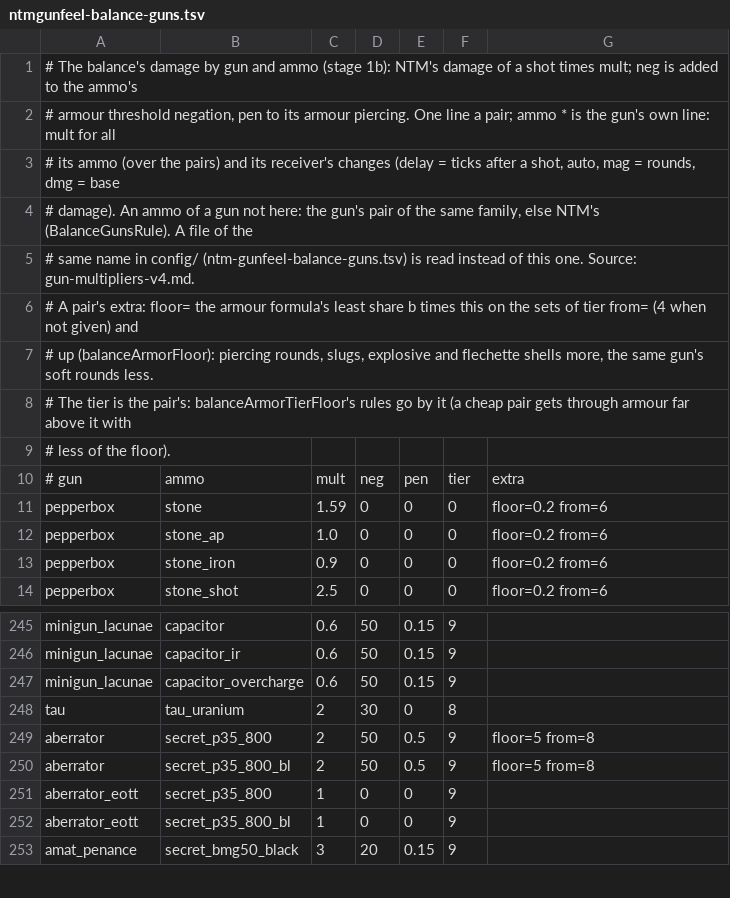
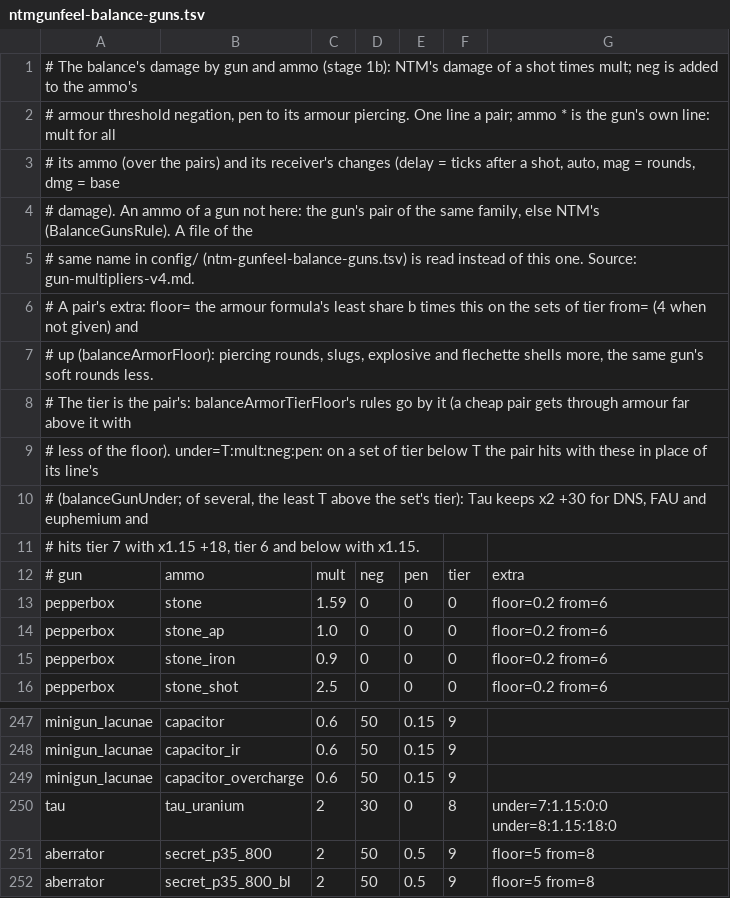
Before and after one commit to ACupOfChicory/NTM-Reimagined-Arms, a TSV file: src/main/resources/ntmgunfeel-balance-guns.tsv, drawn as a sheet; only a part is shown, gaps mark what is left out; the shorter side is filled out with more unchanged rows.

```diff
--- a/src/main/resources/ntmgunfeel-balance-guns.tsv
+++ b/src/main/resources/ntmgunfeel-balance-guns.tsv
@@ -8,3 +8,5 @@
 # The tier is the pair's: balanceArmorTierFloor's rules go by it (a cheap pair gets through armour far above it with
-# less of the floor).
+# less of the floor). under=T:mult:neg:pen: on a set of tier below T the pair hits with these in place of its line's
+# (balanceGunUnder; of several, the least T above the set's tier): Tau keeps x2 +30 for DNS, FAU and euphemium and
+# hits tier 7 with x1.15 +18, tier 6 and below with x1.15.
 # gun	ammo	mult	neg	pen	tier	extra
@@ -247,3 +249,3 @@ minigun_lacunae	capacitor_ir	0.6	50	0.15	9
 minigun_lacunae	capacitor_overcharge	0.6	50	0.15	9	
-tau	tau_uranium	2	30	0	8	
+tau	tau_uranium	2	30	0	8	under=7:1.15:0:0 under=8:1.15:18:0
 aberrator	secret_p35_800	2	50	0.5	9	floor=5 from=8
```
Also changed, not shown: 9 other files.
